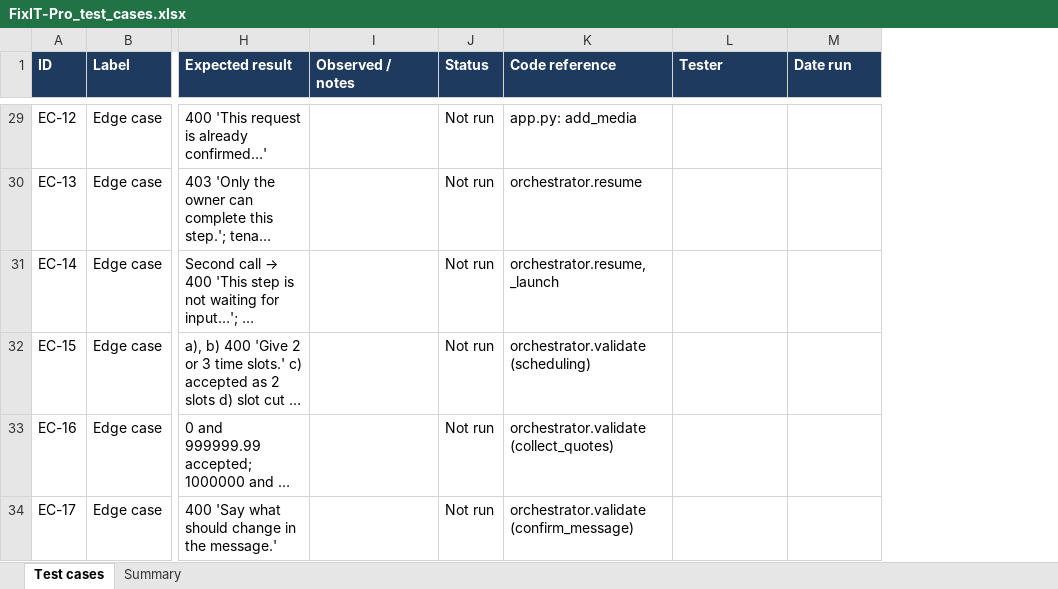
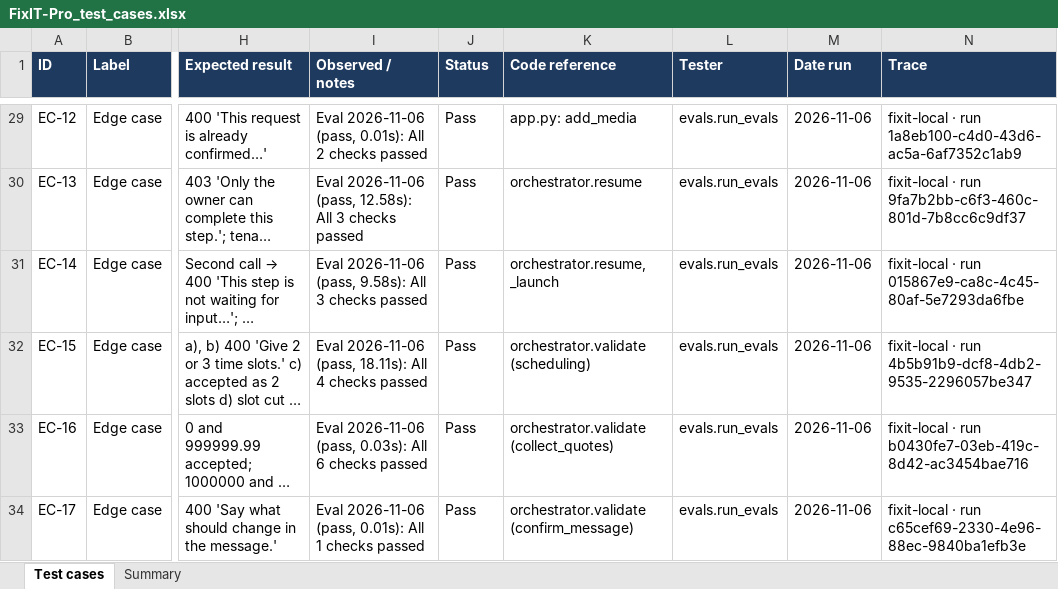
Before and after one commit to programmer11/FixIT-Pro, an Excel workbook: FixIT-Pro_test_cases.xlsx, sheet Test cases, drawn as a sheet; only a part is shown, gaps mark what is left out; long unchanged cells end in …; values as stored, in another font and other column widths than the file's, no borders; conditional formats not drawn; the diff covers the shown part only; the diff names each change by its address in the sheet, - before the commit and + after, or states it on an @@ line.

```diff
--- a/FixIT-Pro_test_cases.xlsx (sheet Test cases)
+++ b/FixIT-Pro_test_cases.xlsx (sheet Test cases)
+column N (Trace), rows 29-34: fixit-local · run 1a8eb100-c4d0-43d6-ac5a-6af7352c1ab9 | fixit-local · run 9fa7b2bb-c6f3-460c-801d-7b8cc6c9df37 | fixit-local · run 015867e9-ca8c-4c45-80af-5e7293da6fbe | fixit-local · run 4b5b91b9-dcf8-4db2-9535-2296057be347 | fixit-local · run b0430fe7-03eb-419c-8d42-ac3454bae716 | fixit-local · run c65cef69-2330-4e96-88ec-9840ba1efb3e
-I29 (Observed / notes): (empty)
+I29 (Observed / notes): Eval 2026-11-06 (pass, 0.01s): All 2 checks passed
-J29:J34 (Status): Not run
+J29:J34 (Status): Pass
-L29:L34 (Tester): (empty)
+L29:L34 (Tester): evals.run_evals
-M29:M34 (Date run): (empty)
+M29:M34 (Date run): 2026-11-06
-I30 (Observed / notes): (empty)
+I30 (Observed / notes): Eval 2026-11-06 (pass, 12.58s): All 3 checks passed
-I31 (Observed / notes): (empty)
+I31 (Observed / notes): Eval 2026-11-06 (pass, 9.58s): All 3 checks passed
-I32 (Observed / notes): (empty)
+I32 (Observed / notes): Eval 2026-11-06 (pass, 18.11s): All 4 checks passed
-I33 (Observed / notes): (empty)
+I33 (Observed / notes): Eval 2026-11-06 (pass, 0.03s): All 6 checks passed
-I34 (Observed / notes): (empty)
+I34 (Observed / notes): Eval 2026-11-06 (pass, 0.01s): All 1 checks passed
```
Also changed, not shown: 163 edited cells elsewhere in this sheet, 10 other files.
